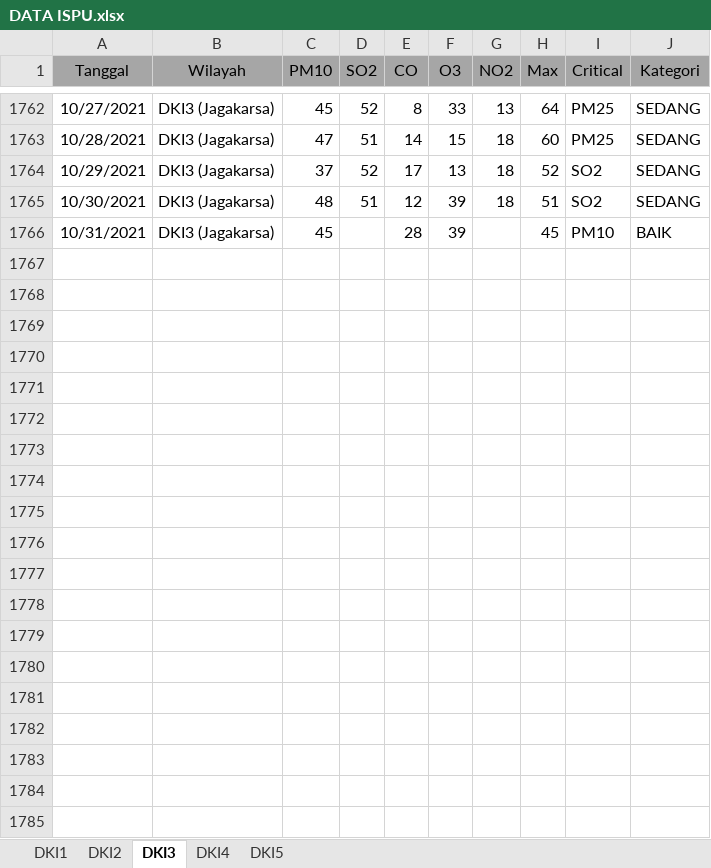
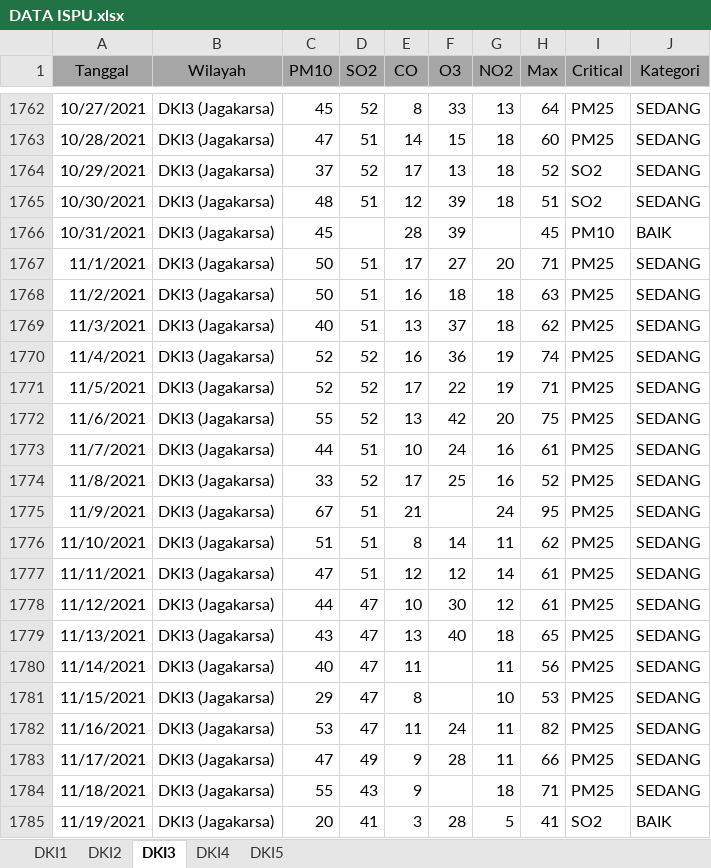
Before and after one commit to ismatullahhadi/Projek-TA, an Excel workbook: Data/DATA ISPU.xlsx, sheet DKI3, drawn as a sheet; only a part is shown, gaps mark what is left out; values as stored, in another font and other column widths than the file's, no borders; the diff covers the shown part only; the diff names each change by its address in the sheet, - before the commit and + after, or states it on an @@ line.

```diff
--- a/Data/DATA ISPU.xlsx (sheet DKI3)
+++ b/Data/DATA ISPU.xlsx (sheet DKI3)
+row 1767: 11/1/2021 | DKI3 (Jagakarsa) | 50 | 51 | 17 | 27 | 20 | 71 | PM25 | SEDANG
+row 1768: 11/2/2021 | DKI3 (Jagakarsa) | 50 | 51 | 16 | 18 | 18 | 63 | PM25 | SEDANG
+row 1769: 11/3/2021 | DKI3 (Jagakarsa) | 40 | 51 | 13 | 37 | 18 | 62 | PM25 | SEDANG
+row 1770: 11/4/2021 | DKI3 (Jagakarsa) | 52 | 52 | 16 | 36 | 19 | 74 | PM25 | SEDANG
+row 1771: 11/5/2021 | DKI3 (Jagakarsa) | 52 | 52 | 17 | 22 | 19 | 71 | PM25 | SEDANG
+row 1772: 11/6/2021 | DKI3 (Jagakarsa) | 55 | 52 | 13 | 42 | 20 | 75 | PM25 | SEDANG
+row 1773: 11/7/2021 | DKI3 (Jagakarsa) | 44 | 51 | 10 | 24 | 16 | 61 | PM25 | SEDANG
+row 1774: 11/8/2021 | DKI3 (Jagakarsa) | 33 | 52 | 17 | 25 | 16 | 52 | PM25 | SEDANG
+row 1775: 11/9/2021 | DKI3 (Jagakarsa) | 67 | 51 | 21 |  | 24 | 95 | PM25 | SEDANG
+row 1776: 11/10/2021 | DKI3 (Jagakarsa) | 51 | 51 | 8 | 14 | 11 | 62 | PM25 | SEDANG
+row 1777: 11/11/2021 | DKI3 (Jagakarsa) | 47 | 51 | 12 | 12 | 14 | 61 | PM25 | SEDANG
+row 1778: 11/12/2021 | DKI3 (Jagakarsa) | 44 | 47 | 10 | 30 | 12 | 61 | PM25 | SEDANG
+row 1779: 11/13/2021 | DKI3 (Jagakarsa) | 43 | 47 | 13 | 40 | 18 | 65 | PM25 | SEDANG
+row 1780: 11/14/2021 | DKI3 (Jagakarsa) | 40 | 47 | 11 |  | 11 | 56 | PM25 | SEDANG
+row 1781: 11/15/2021 | DKI3 (Jagakarsa) | 29 | 47 | 8 |  | 10 | 53 | PM25 | SEDANG
+row 1782: 11/16/2021 | DKI3 (Jagakarsa) | 53 | 47 | 11 | 24 | 11 | 82 | PM25 | SEDANG
+row 1783: 11/17/2021 | DKI3 (Jagakarsa) | 47 | 49 | 9 | 28 | 11 | 66 | PM25 | SEDANG
+row 1784: 11/18/2021 | DKI3 (Jagakarsa) | 55 | 43 | 9 |  | 18 | 71 | PM25 | SEDANG
+row 1785: 11/19/2021 | DKI3 (Jagakarsa) | 20 | 41 | 3 | 28 | 5 | 41 | SO2 | BAIK
```
Also changed, not shown: 42 added rows elsewhere in this sheet, sheet DKI1, sheet DKI5, sheet DKI2, sheet DKI4, Data/Impute/DATA ISPU - Impute.xlsx, Data/Normalization/DATA ISPU - Normalization.xlsx, 13 other files.
